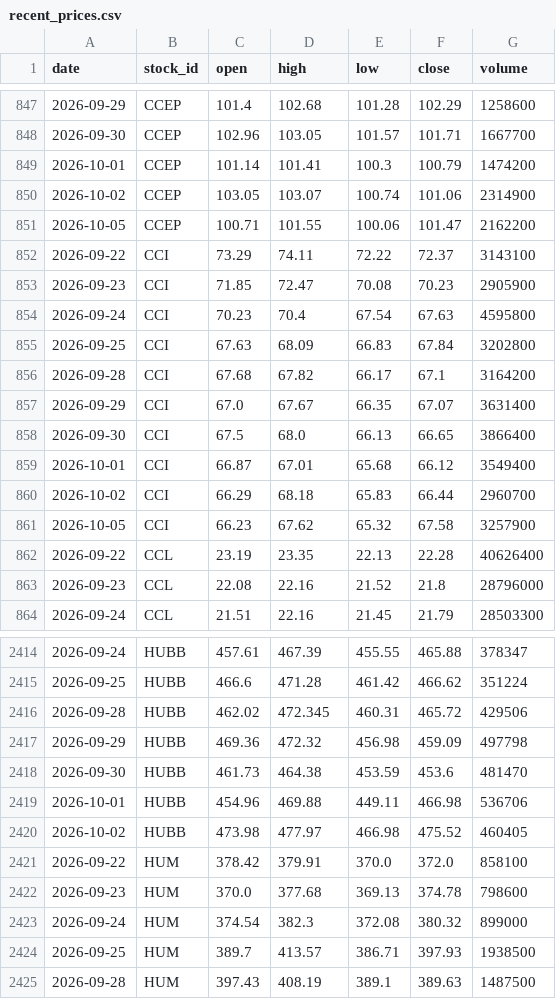
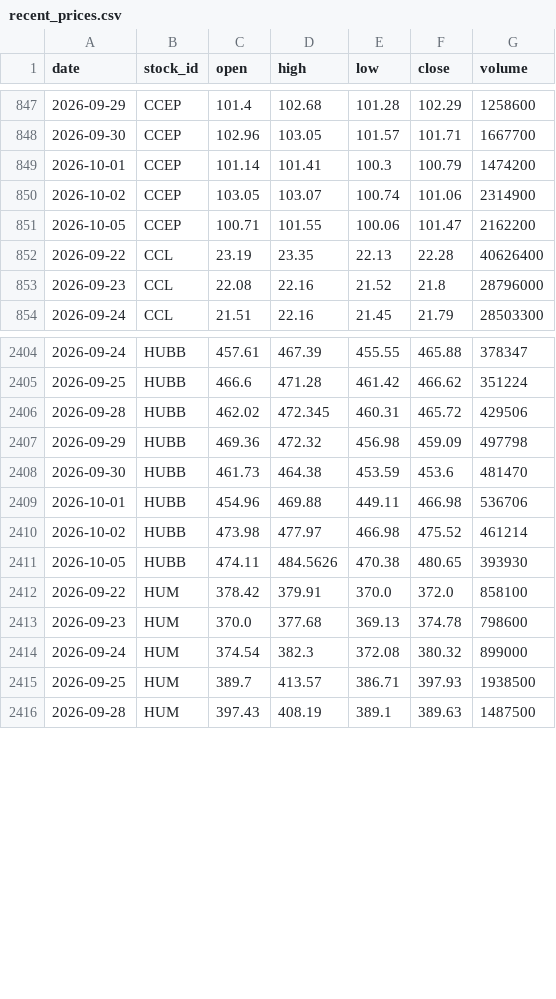
Before and after one commit to LiSh-chen/ForClaude, a CSV file: stock-derby/data/recent_prices.csv, drawn as a sheet; only a part is shown, gaps mark what is left out.

```diff
--- a/stock-derby/data/recent_prices.csv
+++ b/stock-derby/data/recent_prices.csv
@@ -851,12 +851,2 @@ date,stock_id,open,high,low,close,volume
 2026-10-05,CCEP,100.71,101.55,100.06,101.47,2162200
-2026-09-22,CCI,73.29,74.11,72.22,72.37,3143100
-2026-09-23,CCI,71.85,72.47,70.08,70.23,2905900
-2026-09-24,CCI,70.23,70.4,67.54,67.63,4595800
-2026-09-25,CCI,67.63,68.09,66.83,67.84,3202800
-2026-09-28,CCI,67.68,67.82,66.17,67.1,3164200
-2026-09-29,CCI,67.0,67.67,66.35,67.07,3631400
-2026-09-30,CCI,67.5,68.0,66.13,66.65,3866400
-2026-10-01,CCI,66.87,67.01,65.68,66.12,3549400
-2026-10-02,CCI,66.29,68.18,65.83,66.44,2960700
-2026-10-05,CCI,66.23,67.62,65.32,67.58,3257900
 2026-09-22,CCL,23.19,23.35,22.13,22.28,40626400
@@ -2419,3 +2409,4 @@ date,stock_id,open,high,low,close,volume
 2026-10-01,HUBB,454.96,469.88,449.11,466.98,536706
-2026-10-02,HUBB,473.98,477.97,466.98,475.52,460405
+2026-10-02,HUBB,473.98,477.97,466.98,475.52,461214
+2026-10-05,HUBB,474.11,484.5626,470.38,480.65,393930
 2026-09-22,HUM,378.42,379.91,370.0,372.0,858100
```
